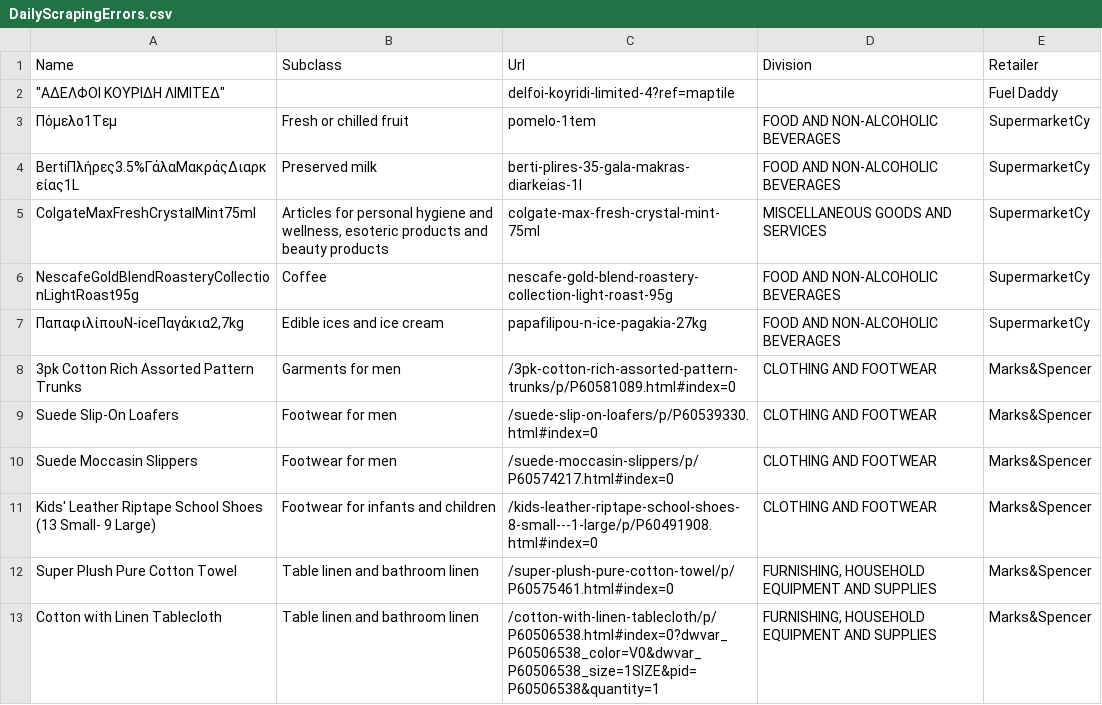
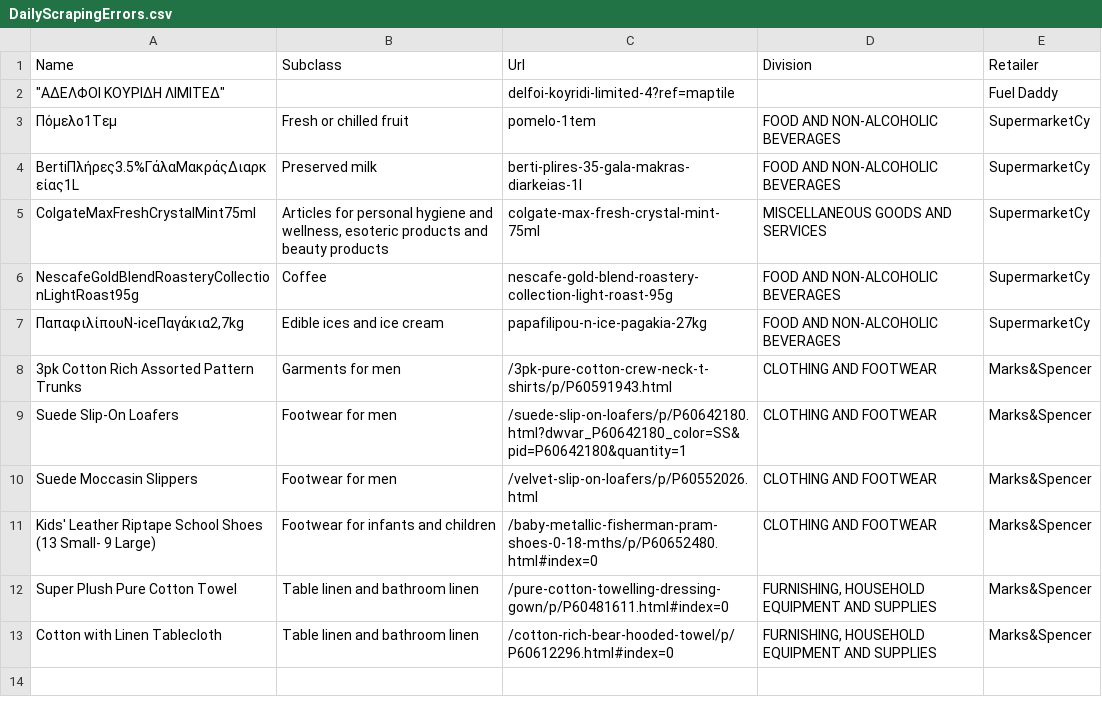
Before and after one commit to kvitalis/CyBPP, a CSV file: Datasets/DailyScrapingErrors.csv, drawn as a sheet.

Commit message:
Update DailyScrapingErrors.csv

```diff
--- a/Datasets/DailyScrapingErrors.csv
+++ b/Datasets/DailyScrapingErrors.csv
@@ -7,7 +7,7 @@ NescafeGoldBlendRoasteryCollectionLightRoast95g,Coffee,nescafe-gold-blend-roaste
 "ΠαπαφιλίπουN-iceΠαγάκια2,7kg",Edible ices and ice cream,papafilipou-n-ice-pagakia-27kg,FOOD AND NON-ALCOHOLIC BEVERAGES,SupermarketCy
-3pk Cotton Rich Assorted Pattern Trunks,Garments for men,/3pk-cotton-rich-assorted-pattern-trunks/p/P60581089.html#index=0,CLOTHING AND FOOTWEAR,Marks&Spencer
-Suede Slip-On Loafers,Footwear for men,/suede-slip-on-loafers/p/P60539330.html#index=0,CLOTHING AND FOOTWEAR,Marks&Spencer
-Suede Moccasin Slippers,Footwear for men,/suede-moccasin-slippers/p/P60574217.html#index=0,CLOTHING AND FOOTWEAR,Marks&Spencer
-Kids' Leather Riptape School Shoes (13 Small- 9 Large),Footwear for infants and children,/kids-leather-riptape-school-shoes-8-small---1-large/p/P60491908.html#index=0,CLOTHING AND FOOTWEAR,Marks&Spencer
-Super Plush Pure Cotton Towel,Table linen and bathroom linen,/super-plush-pure-cotton-towel/p/P60575461.html#index=0,"FURNISHING, HOUSEHOLD EQUIPMENT AND SUPPLIES ",Marks&Spencer
-Cotton with Linen Tablecloth,Table linen and bathroom linen,/cotton-with-linen-tablecloth/p/P60506538.html#index=0?dwvar_P60506538_color=V0&dwvar_P60506538_size=1SIZE&pid=P60506538&quantity=1,"FURNISHING, HOUSEHOLD EQUIPMENT AND SUPPLIES ",Marks&Spencer
+3pk Cotton Rich Assorted Pattern Trunks,Garments for men,/3pk-pure-cotton-crew-neck-t-shirts/p/P60591943.html,CLOTHING AND FOOTWEAR,Marks&Spencer
+Suede Slip-On Loafers,Footwear for men,/suede-slip-on-loafers/p/P60642180.html?dwvar_P60642180_color=SS&pid=P60642180&quantity=1,CLOTHING AND FOOTWEAR,Marks&Spencer
+Suede Moccasin Slippers,Footwear for men,/velvet-slip-on-loafers/p/P60552026.html,CLOTHING AND FOOTWEAR,Marks&Spencer
+Kids' Leather Riptape School Shoes (13 Small- 9 Large),Footwear for infants and children,/baby-metallic-fisherman-pram-shoes-0-18-mths/p/P60652480.html#index=0,CLOTHING AND FOOTWEAR,Marks&Spencer
+Super Plush Pure Cotton Towel,Table linen and bathroom linen,/pure-cotton-towelling-dressing-gown/p/P60481611.html#index=0,"FURNISHING, HOUSEHOLD EQUIPMENT AND SUPPLIES ",Marks&Spencer
+Cotton with Linen Tablecloth,Table linen and bathroom linen,/cotton-rich-bear-hooded-towel/p/P60612296.html#index=0,"FURNISHING, HOUSEHOLD EQUIPMENT AND SUPPLIES ",Marks&Spencer
```
